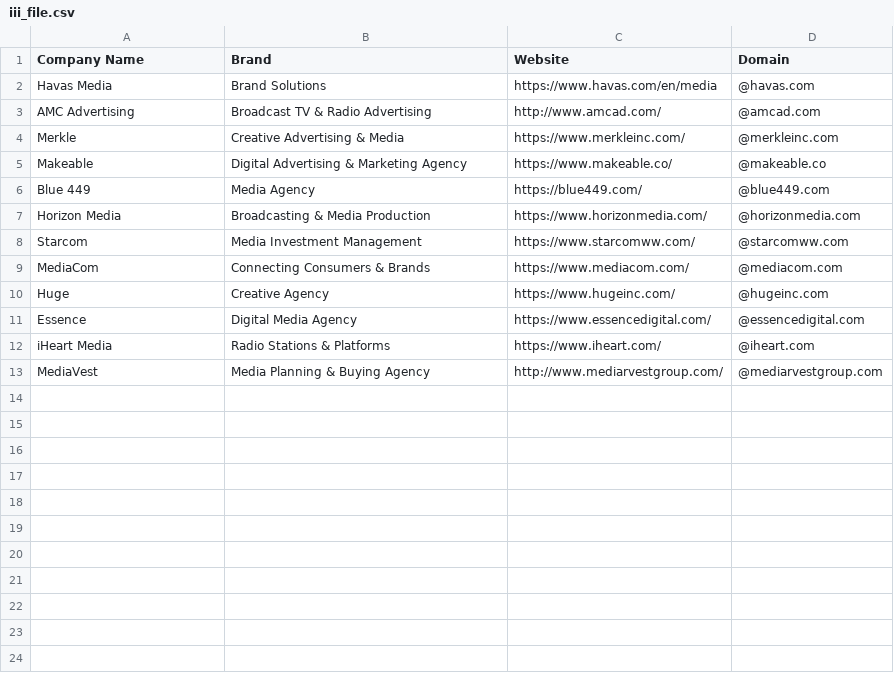
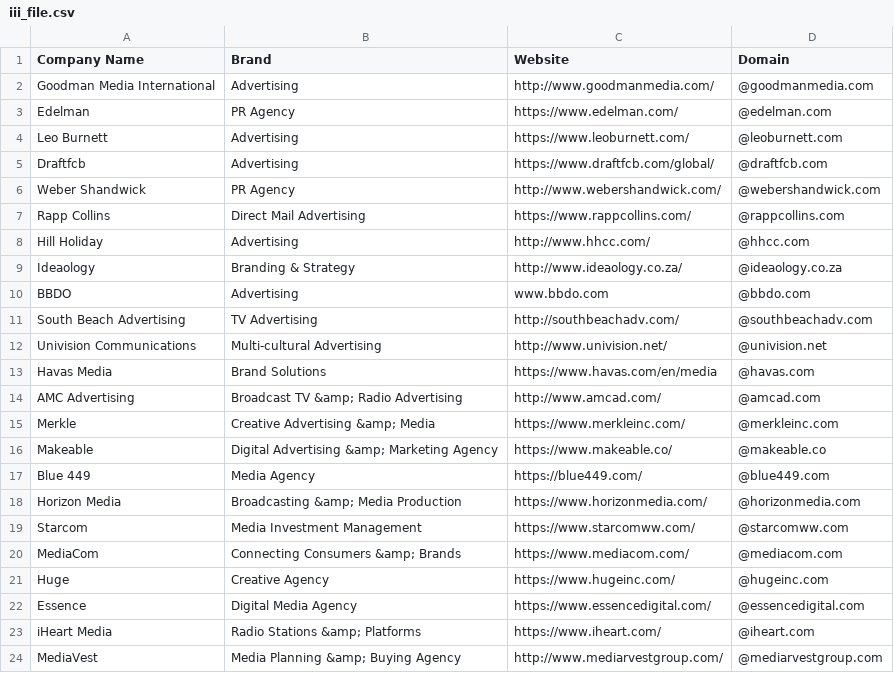
Before and after one commit to will-carrington/inconsistent_contacts, a CSV file: iii_file.csv, drawn as a sheet.

Commit message:
Update file via API

```diff
--- a/iii_file.csv
+++ b/iii_file.csv
@@ -1,13 +1,24 @@
 Company Name,Brand,Website,Domain
+Goodman Media International, Advertising, http://www.goodmanmedia.com/,@goodmanmedia.com
+Edelman, PR Agency, https://www.edelman.com/,@edelman.com
+Leo Burnett, Advertising, https://www.leoburnett.com/,@leoburnett.com
+Draftfcb, Advertising, https://www.draftfcb.com/global/,@draftfcb.com
+Weber Shandwick, PR Agency, http://www.webershandwick.com/,@webershandwick.com
+Rapp Collins, Direct Mail Advertising, https://www.rappcollins.com/,@rappcollins.com
+Hill Holiday, Advertising, http://www.hhcc.com/,@hhcc.com
+Ideaology, Branding & Strategy, http://www.ideaology.co.za/,@ideaology.co.za
+BBDO, Advertising, www.bbdo.com,@bbdo.com
+South Beach Advertising, TV Advertising, http://southbeachadv.com/,@southbeachadv.com
+Univision Communications, Multi-cultural Advertising, http://www.univision.net/,@univision.net
 Havas Media, Brand Solutions, https://www.havas.com/en/media,@havas.com
-AMC Advertising, Broadcast TV & Radio Advertising, http://www.amcad.com/,@amcad.com
-Merkle, Creative Advertising & Media, https://www.merkleinc.com/,@merkleinc.com
-Makeable, Digital Advertising & Marketing Agency, https://www.makeable.co/,@makeable.co
+AMC Advertising, Broadcast TV &amp; Radio Advertising, http://www.amcad.com/,@amcad.com
+Merkle, Creative Advertising &amp; Media, https://www.merkleinc.com/,@merkleinc.com
+Makeable, Digital Advertising &amp; Marketing Agency, https://www.makeable.co/,@makeable.co
 Blue 449, Media Agency, https://blue449.com/,@blue449.com
-Horizon Media, Broadcasting & Media Production, https://www.horizonmedia.com/,@horizonmedia.com
+Horizon Media, Broadcasting &amp; Media Production, https://www.horizonmedia.com/,@horizonmedia.com
 Starcom, Media Investment Management, https://www.starcomww.com/,@starcomww.com
-MediaCom, Connecting Consumers & Brands, https://www.mediacom.com/,@mediacom.com
+MediaCom, Connecting Consumers &amp; Brands, https://www.mediacom.com/,@mediacom.com
 Huge, Creative Agency, https://www.hugeinc.com/,@hugeinc.com
 Essence, Digital Media Agency, https://www.essencedigital.com/,@essencedigital.com
-iHeart Media, Radio Stations & Platforms, https://www.iheart.com/,@iheart.com
-MediaVest, Media Planning & Buying Agency, http://www.mediarvestgroup.com/,@mediarvestgroup.com
+iHeart Media, Radio Stations &amp; Platforms, https://www.iheart.com/,@iheart.com
+MediaVest, Media Planning &amp; Buying Agency, http://www.mediarvestgroup.com/,@mediarvestgroup.com
```
